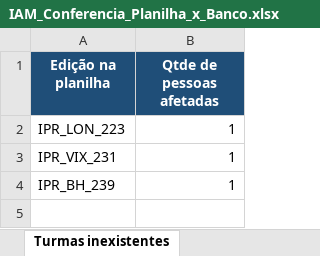
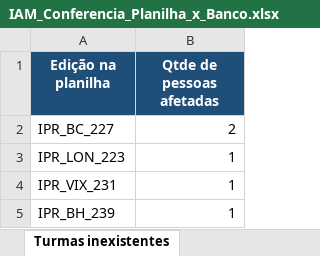
Before and after one commit to infinityintelligence07-tech/IAM-Control-Backend, an Excel workbook: IAM_Conferencia_Planilha_x_Banco.xlsx, sheet Turmas inexistentes, drawn as a sheet; values as stored, in another font and other column widths than the file's, no borders; the diff names each change by its address in the sheet, - before the commit and + after, or states it on an @@ line.

```diff
--- a/IAM_Conferencia_Planilha_x_Banco.xlsx (sheet Turmas inexistentes)
+++ b/IAM_Conferencia_Planilha_x_Banco.xlsx (sheet Turmas inexistentes)
+row 2: IPR_BC_227 | 2
```
Also changed, not shown: sheet Divergencias, sheet Todos_os_registros, sheet Resumo, 13 other files.
